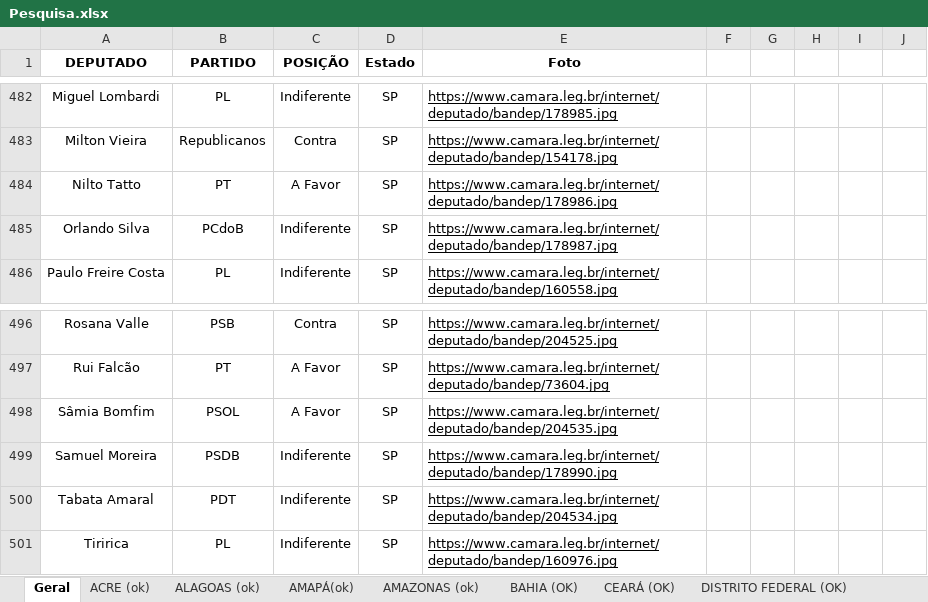
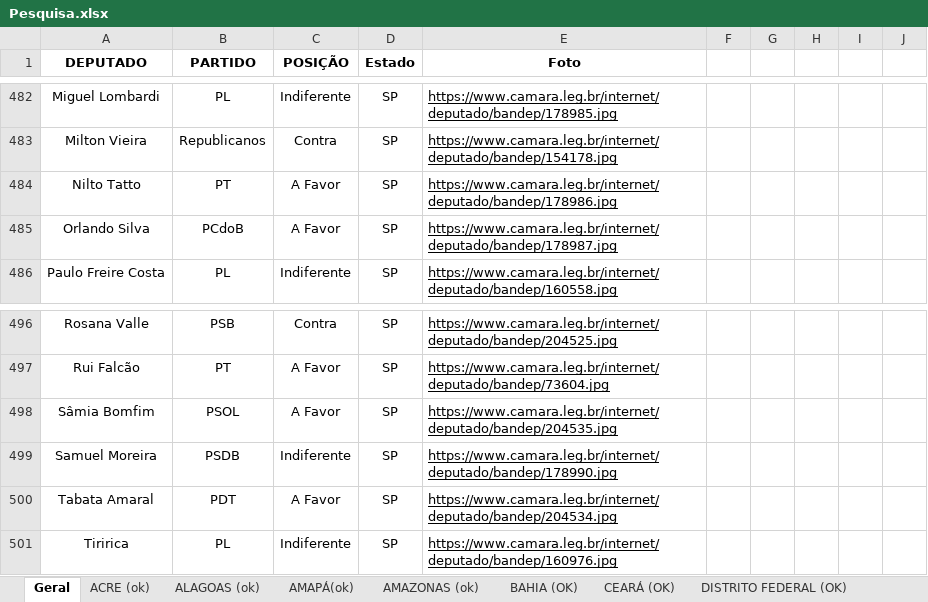
Before and after one commit to movimentonossobrasil/painel-do-impeachment, an Excel workbook: data/Pesquisa.xlsx, sheet Geral, drawn as a sheet; only a part is shown, gaps mark what is left out; values as stored, in another font and other column widths than the file's, no borders; charts and pictures not drawn; the diff covers the shown part only; the diff names each change by its address in the sheet, - before the commit and + after, or states it on an @@ line.

```diff
--- a/data/Pesquisa.xlsx (sheet Geral)
+++ b/data/Pesquisa.xlsx (sheet Geral)
-C485 (POSIÇÃO): Indiferente
+C485 (POSIÇÃO): A Favor
-C500 (POSIÇÃO): Indiferente
+C500 (POSIÇÃO): A Favor
```
Also changed, not shown: 13 edited cells elsewhere in this sheet.
